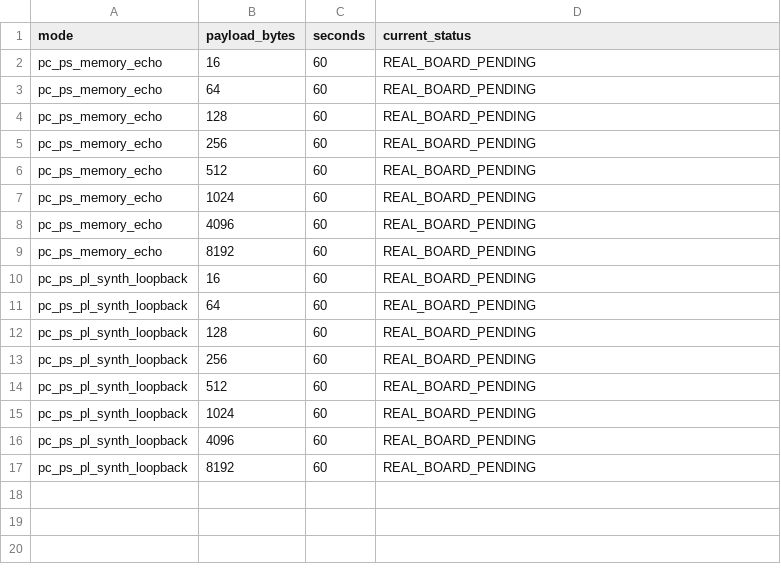
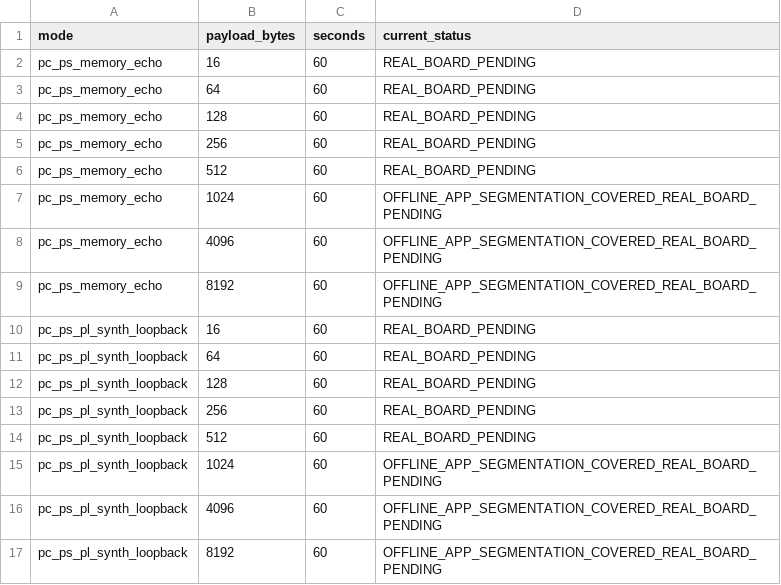
Before and after one commit to QingCai-DCF/RF_COMM, a CSV file: evidence/n03_network_first/N03_08_network_payload_matrix.csv, drawn as a sheet.

```diff
--- a/evidence/n03_network_first/N03_08_network_payload_matrix.csv
+++ b/evidence/n03_network_first/N03_08_network_payload_matrix.csv
@@ -6,5 +6,5 @@ pc_ps_memory_echo,256,60,REAL_BOARD_PENDING
 pc_ps_memory_echo,512,60,REAL_BOARD_PENDING
-pc_ps_memory_echo,1024,60,REAL_BOARD_PENDING
-pc_ps_memory_echo,4096,60,REAL_BOARD_PENDING
-pc_ps_memory_echo,8192,60,REAL_BOARD_PENDING
+pc_ps_memory_echo,1024,60,OFFLINE_APP_SEGMENTATION_COVERED_REAL_BOARD_PENDING
+pc_ps_memory_echo,4096,60,OFFLINE_APP_SEGMENTATION_COVERED_REAL_BOARD_PENDING
+pc_ps_memory_echo,8192,60,OFFLINE_APP_SEGMENTATION_COVERED_REAL_BOARD_PENDING
 pc_ps_pl_synth_loopback,16,60,REAL_BOARD_PENDING
@@ -14,4 +14,4 @@ pc_ps_pl_synth_loopback,256,60,REAL_BOARD_PENDING
 pc_ps_pl_synth_loopback,512,60,REAL_BOARD_PENDING
-pc_ps_pl_synth_loopback,1024,60,REAL_BOARD_PENDING
-pc_ps_pl_synth_loopback,4096,60,REAL_BOARD_PENDING
-pc_ps_pl_synth_loopback,8192,60,REAL_BOARD_PENDING
+pc_ps_pl_synth_loopback,1024,60,OFFLINE_APP_SEGMENTATION_COVERED_REAL_BOARD_PENDING
+pc_ps_pl_synth_loopback,4096,60,OFFLINE_APP_SEGMENTATION_COVERED_REAL_BOARD_PENDING
+pc_ps_pl_synth_loopback,8192,60,OFFLINE_APP_SEGMENTATION_COVERED_REAL_BOARD_PENDING
```
Also changed, not shown: evidence/n03_network_first/N03_09_reconnect_matrix.csv, evidence/n03_network_first/N03_stage_matrix.csv, 26 other files.
